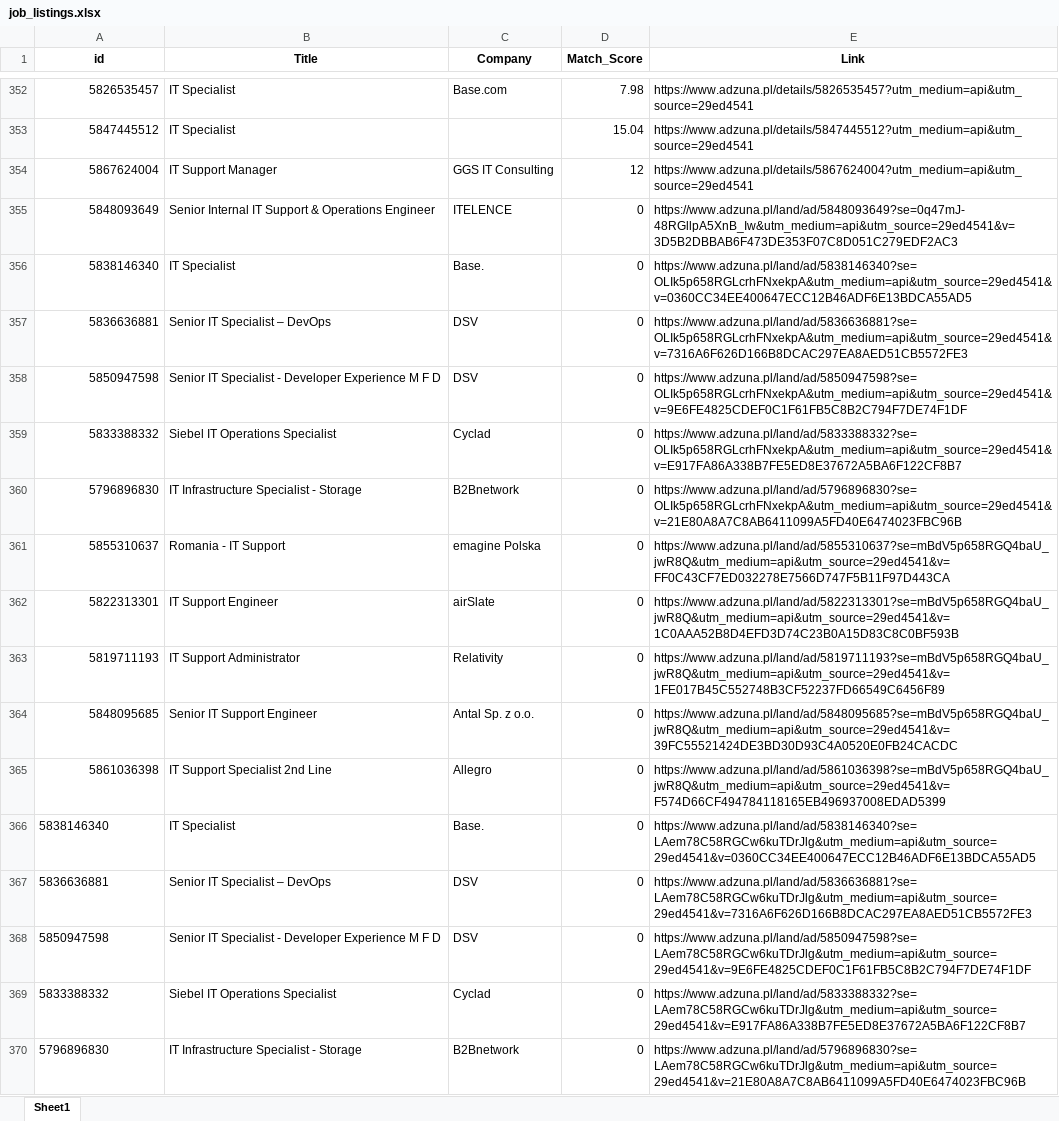
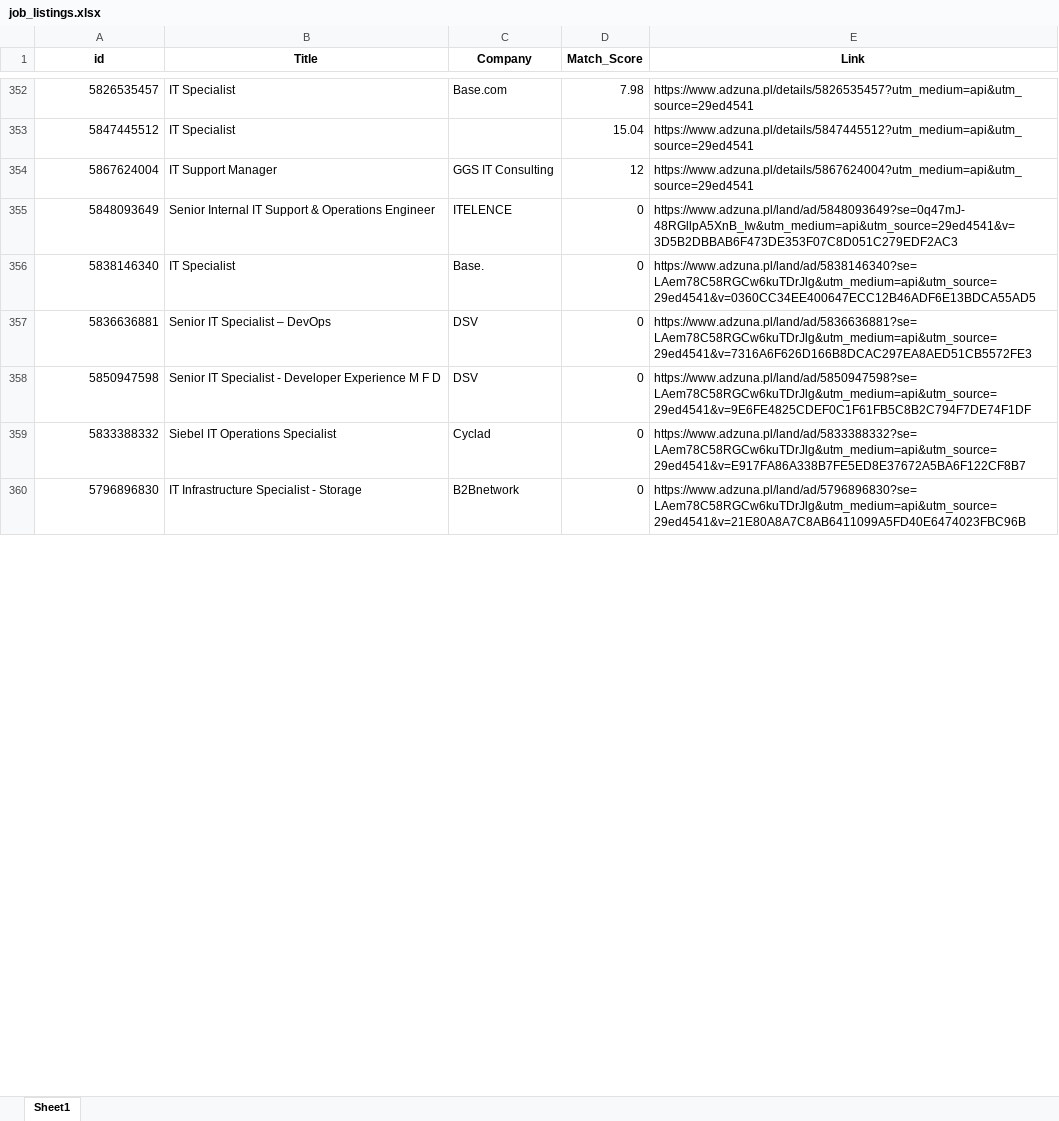
Before and after one commit to Byadiso/HireMeD, an Excel workbook: job_listings.xlsx, sheet Sheet1, drawn as a sheet; only a part is shown, gaps mark what is left out; values as stored, in another font and other column widths than the file's, no borders; removed rows and columns are numbered as before the commit, all else as after; the diff covers the shown part only; the diff names each change by its address in the sheet, - before the commit and + after, or states it on an @@ line.

```diff
--- a/job_listings.xlsx (sheet Sheet1)
+++ b/job_listings.xlsx (sheet Sheet1)
-row 356: 5838146340 | IT Specialist | Base. | 0 | https://www.adzuna.pl/land/ad/5838146340?se=OLIk5p658RGLcrhFNxekpA&utm_medium=api&utm_source=29ed4541&v=0360CC34EE400647ECC12B46ADF6E13BDCA55AD5
-row 357: 5836636881 | Senior IT Specialist – DevOps | DSV | 0 | https://www.adzuna.pl/land/ad/5836636881?se=OLIk5p658RGLcrhFNxekpA&utm_medium=api&utm_source=29ed4541&v=7316A6F626D166B8DCAC297EA8AED51CB5572FE3
-row 358: 5850947598 | Senior IT Specialist - Developer Experience M F D | DSV | 0 | https://www.adzuna.pl/land/ad/5850947598?se=OLIk5p658RGLcrhFNxekpA&utm_medium=api&utm_source=29ed4541&v=9E6FE4825CDEF0C1F61FB5C8B2C794F7DE74F1DF
-row 359: 5833388332 | Siebel IT Operations Specialist | Cyclad | 0 | https://www.adzuna.pl/land/ad/5833388332?se=OLIk5p658RGLcrhFNxekpA&utm_medium=api&utm_source=29ed4541&v=E917FA86A338B7FE5ED8E37672A5BA6F122CF8B7
-row 360: 5796896830 | IT Infrastructure Specialist - Storage | B2Bnetwork | 0 | https://www.adzuna.pl/land/ad/5796896830?se=OLIk5p658RGLcrhFNxekpA&utm_medium=api&utm_source=29ed4541&v=21E80A8A7C8AB6411099A5FD40E6474023FBC96B
-row 361: 5855310637 | Romania - IT Support | emagine Polska | 0 | https://www.adzuna.pl/land/ad/5855310637?se=mBdV5p658RGQ4baU_jwR8Q&utm_medium=api&utm_source=29ed4541&v=FF0C43CF7ED032278E7566D747F5B11F97D443CA
-row 362: 5822313301 | IT Support Engineer | airSlate | 0 | https://www.adzuna.pl/land/ad/5822313301?se=mBdV5p658RGQ4baU_jwR8Q&utm_medium=api&utm_source=29ed4541&v=1C0AAA52B8D4EFD3D74C23B0A15D83C8C0BF593B
-row 363: 5819711193 | IT Support Administrator | Relativity | 0 | https://www.adzuna.pl/land/ad/5819711193?se=mBdV5p658RGQ4baU_jwR8Q&utm_medium=api&utm_source=29ed4541&v=1FE017B45C552748B3CF52237FD66549C6456F89
-row 364: 5848095685 | Senior IT Support Engineer | Antal Sp. z o.o. | 0 | https://www.adzuna.pl/land/ad/5848095685?se=mBdV5p658RGQ4baU_jwR8Q&utm_medium=api&utm_source=29ed4541&v=39FC55521424DE3BD30D93C4A0520E0FB24CACDC
-row 365: 5861036398 | IT Support Specialist 2nd Line | Allegro | 0 | https://www.adzuna.pl/land/ad/5861036398?se=mBdV5p658RGQ4baU_jwR8Q&utm_medium=api&utm_source=29ed4541&v=F574D66CF494784118165EB496937008EDAD5399
-A356:A360 alignment: left
+A356:A360 alignment: right
```
Also changed, not shown: 10 added rows and cell formats elsewhere in this sheet.
